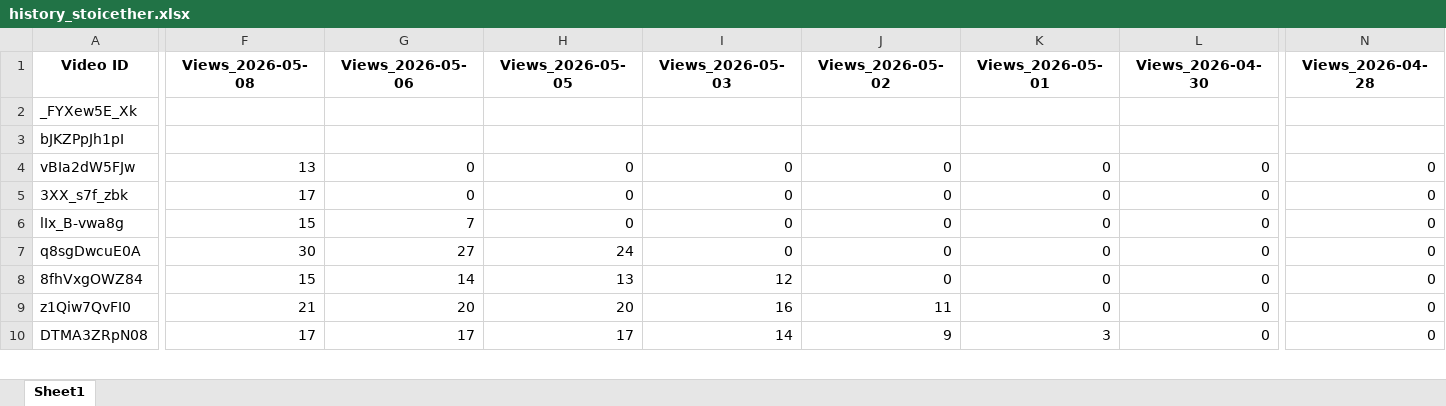
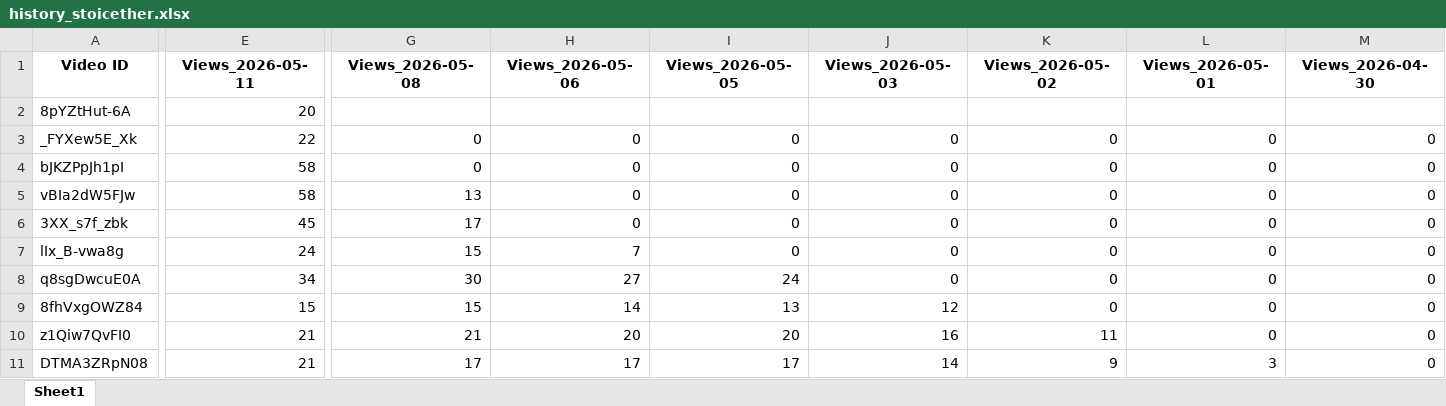
Before and after one commit to queen10022004-create/daily-views, an Excel workbook: history_stoicether.xlsx, sheet Sheet1, drawn as a sheet; only a part is shown, gaps mark what is left out; values as stored, in another font and other column widths than the file's, no borders; removed rows and columns are numbered as before the commit, all else as after; rows hold the shown columns only; the diff covers the shown part only; the diff names each change by its address in the sheet, - before the commit and + after, or states it on an @@ line.

```diff
--- a/history_stoicether.xlsx (sheet Sheet1)
+++ b/history_stoicether.xlsx (sheet Sheet1)
+column E (Views_2026-05-11), rows 3-11: 22 | 58 | 58 | 45 | 24 | 34 | 15 | 21 | 21
-column N (Views_2026-04-28), rows 4-10: all 0
+row 2: 8pYZtHut-6A | 20
-G3:G4 (Views_2026-05-08): (empty)
+G3:G4 (Views_2026-05-08): 0
-H3:H4 (Views_2026-05-06): (empty)
+H3:H4 (Views_2026-05-06): 0
-I3:I4 (Views_2026-05-05): (empty)
+I3:I4 (Views_2026-05-05): 0
-J3:J4 (Views_2026-05-03): (empty)
+J3:J4 (Views_2026-05-03): 0
-K3:K4 (Views_2026-05-02): (empty)
+K3:K4 (Views_2026-05-02): 0
-L3:L4 (Views_2026-05-01): (empty)
+L3:L4 (Views_2026-05-01): 0
-M3:M4 (Views_2026-04-30): (empty)
+M3:M4 (Views_2026-04-30): 0
```
Also changed, not shown: 2 edited cells elsewhere in this sheet, report_views_increased.xlsx.
